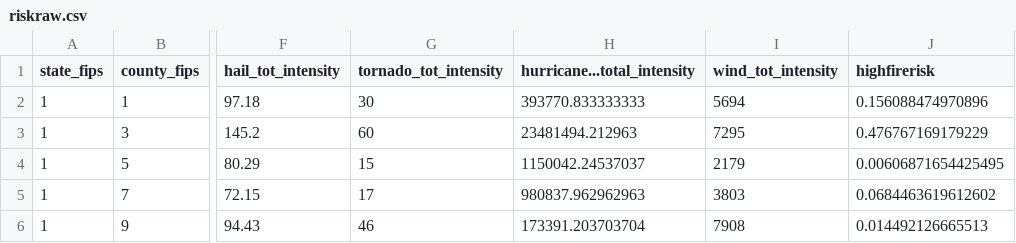
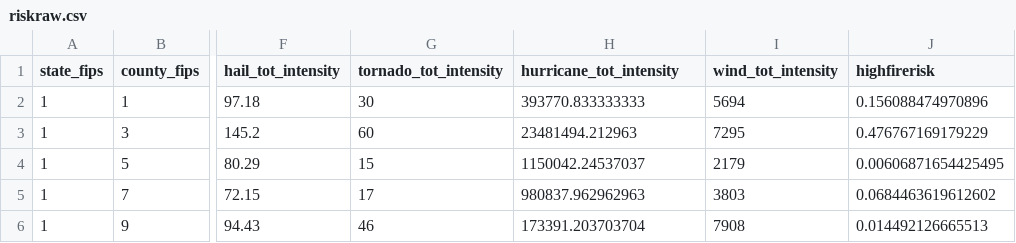
Before and after one commit to matthewkling/vortex, a CSV file: output/master_county_data/riskraw.csv, drawn as a sheet; only a part is shown, gaps mark what is left out; the diff names each change by its address in the sheet, - before the commit and + after, or states it on an @@ line.

Commit message:
combine cumulative risk and clean master scripts; add secondary file export to shiny folder

```diff
--- a/output/master_county_data/riskraw.csv
+++ b/output/master_county_data/riskraw.csv
-H1: hurricane...total_intensity
+H1: hurricane_tot_intensity
```
Also changed, not shown: 5 other files.
